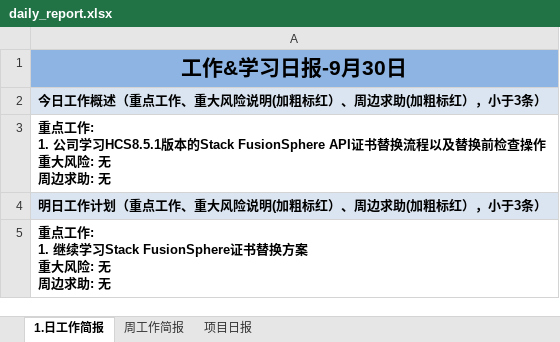
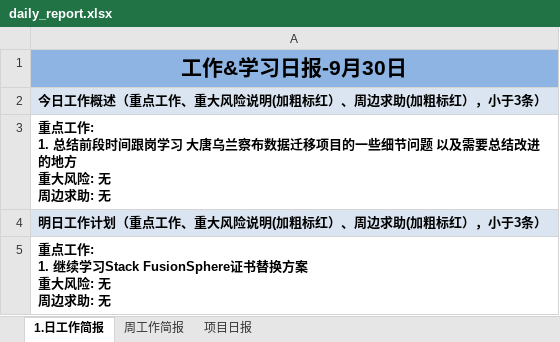
Before and after one commit to suwq04810-cloud/daily-report-sender, an Excel workbook: daily_report.xlsx, sheet 1.日工作简报, drawn as a sheet; values as stored, in another font and other column widths than the file's, no borders; ↵ is a line break in a cell; the diff names each change by its address in the sheet, - before the commit and + after, or states it on an @@ line.

Commit message:
Update daily report

```diff
--- a/daily_report.xlsx (sheet 1.日工作简报)
+++ b/daily_report.xlsx (sheet 1.日工作简报)
-A3: …工作: ↵ 1. 公司学习HCS8.5.1版本的Stack FusionSphere API证书替换流程以及替换前检查操作 ↵ 重大风…
+A3: …工作: ↵ 1. 总结前段时间跟岗学习 大唐乌兰察布数据迁移项目的一些细节问题 以及需要总结改进的地方 ↵ 重大风…
```
